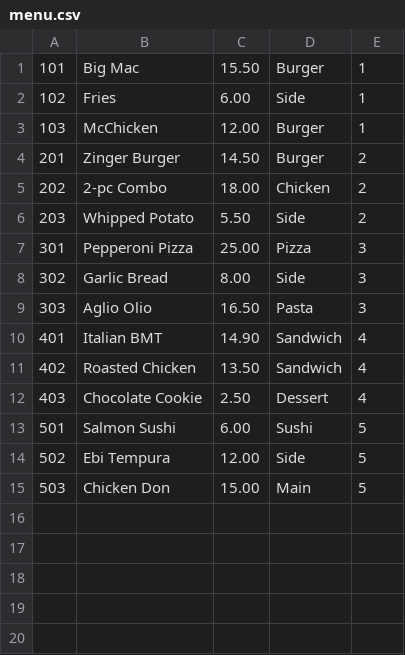
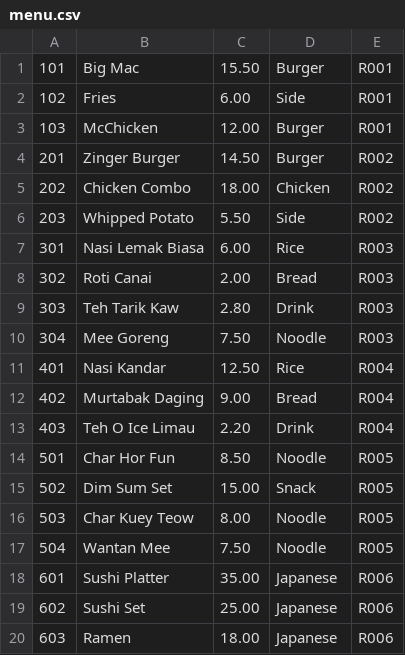
Before and after one commit to CJYJas/Smart-Food-Delivery-System-WIA1002, a CSV file: menu.csv, drawn as a sheet.

```diff
--- a/menu.csv
+++ b/menu.csv
@@ -1,15 +1,20 @@
-101,Big Mac,15.50,Burger,1
-102,Fries,6.00,Side,1
-103,McChicken,12.00,Burger,1
-201,Zinger Burger,14.50,Burger,2
-202,2-pc Combo,18.00,Chicken,2
-203,Whipped Potato,5.50,Side,2
-301,Pepperoni Pizza,25.00,Pizza,3
-302,Garlic Bread,8.00,Side,3
-303,Aglio Olio,16.50,Pasta,3
-401,Italian BMT,14.90,Sandwich,4
-402,Roasted Chicken,13.50,Sandwich,4
-403,Chocolate Cookie,2.50,Dessert,4
-501,Salmon Sushi,6.00,Sushi,5
-502,Ebi Tempura,12.00,Side,5
-503,Chicken Don,15.00,Main,5
+101,Big Mac,15.50,Burger,R001
+102,Fries,6.00,Side,R001
+103,McChicken,12.00,Burger,R001
+201,Zinger Burger,14.50,Burger,R002
+202,Chicken Combo,18.00,Chicken,R002
+203,Whipped Potato,5.50,Side,R002
+301,Nasi Lemak Biasa,6.00,Rice,R003
+302,Roti Canai,2.00,Bread,R003
+303,Teh Tarik Kaw,2.80,Drink,R003
+304,Mee Goreng,7.50,Noodle,R003
+401,Nasi Kandar,12.50,Rice,R004
+402,Murtabak Daging,9.00,Bread,R004
+403,Teh O Ice Limau,2.20,Drink,R004
+501,Char Hor Fun,8.50,Noodle,R005
+502,Dim Sum Set,15.00,Snack,R005
+503,Char Kuey Teow,8.00,Noodle,R005
+504,Wantan Mee,7.50,Noodle,R005
+601,Sushi Platter,35.00,Japanese,R006
+602,Sushi Set,25.00,Japanese,R006
+603,Ramen,18.00,Japanese,R006
```
Also changed, not shown: roads.csv, 16 other files.
